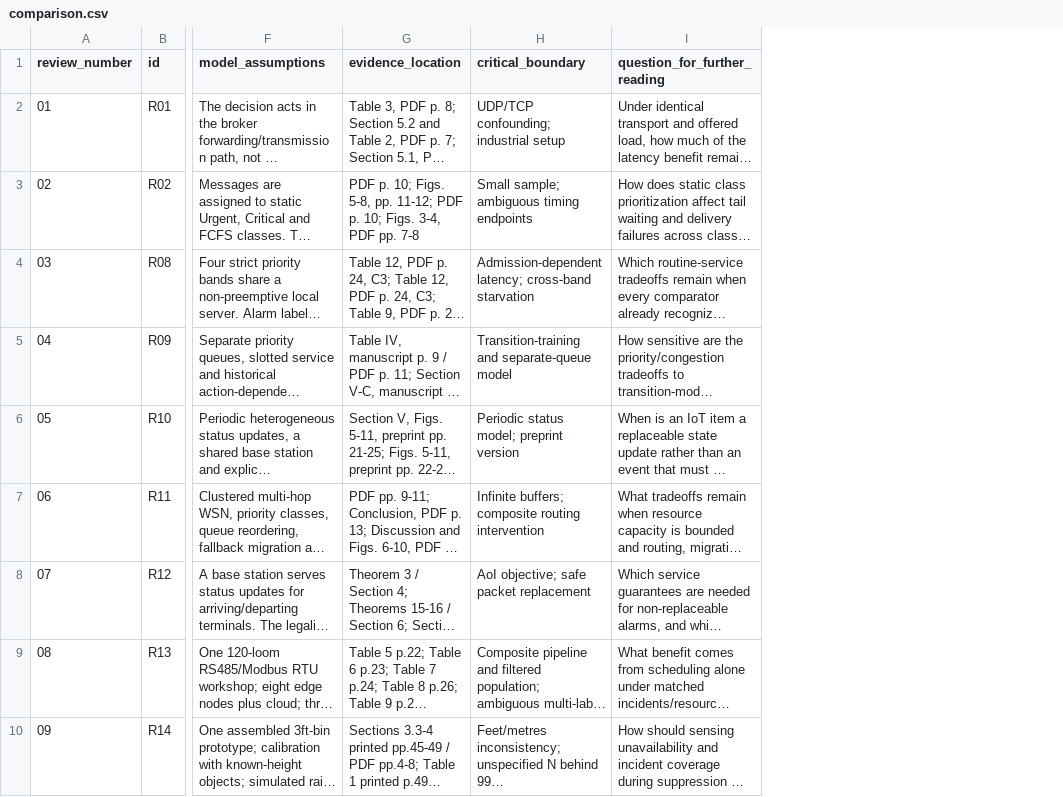
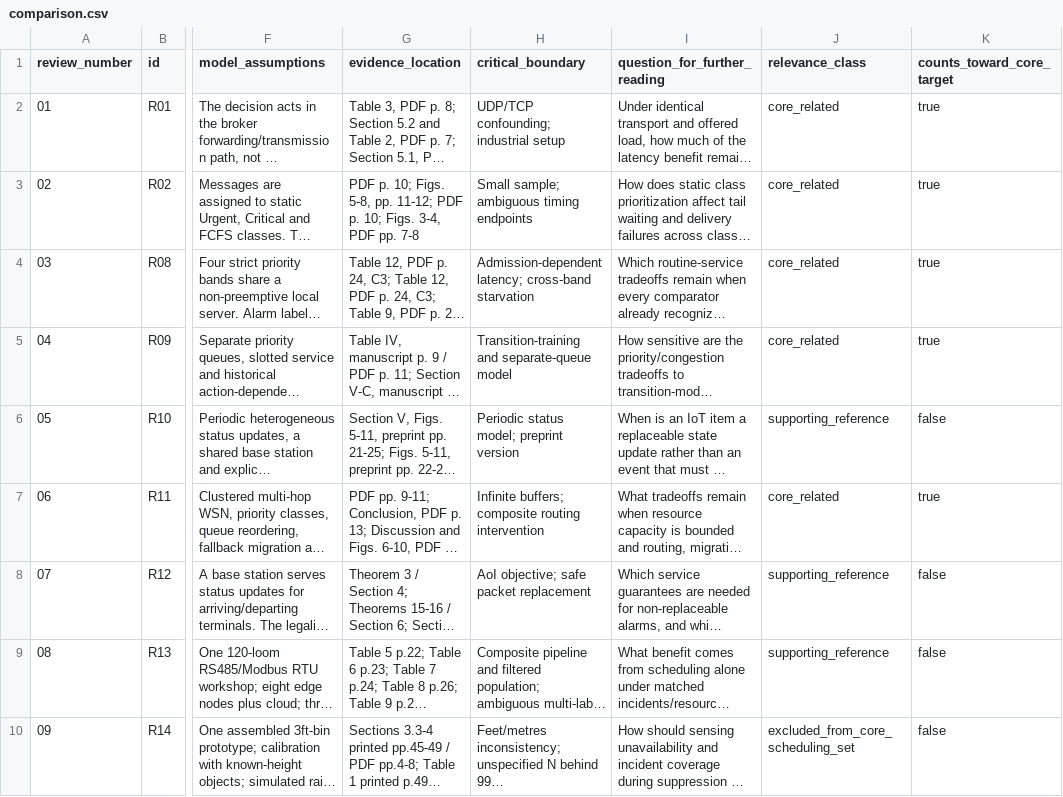
Before and after one commit to rhidoyhasanmahmud/iot-priority-alert-system, a CSV file: literature/synthesis/comparison.csv, drawn as a sheet; only a part is shown, gaps mark what is left out; long unchanged cells end in …; the diff names each change by its address in the sheet, - before the commit and + after, or states it on an @@ line.

Commit message:
Audit paper relevance and distinguish core review progress

```diff
--- a/literature/synthesis/comparison.csv
+++ b/literature/synthesis/comparison.csv
+column J (relevance_class), rows 2-10: core_related | core_related | core_related | core_related | supporting_reference | core_related | supporting_reference | supporting_reference | excluded_from_core_scheduling_set
+column K (counts_toward_core_target), rows 2-10: true | true | true | true | false | true | false | false | false
```
Also changed, not shown: 15 other files.
